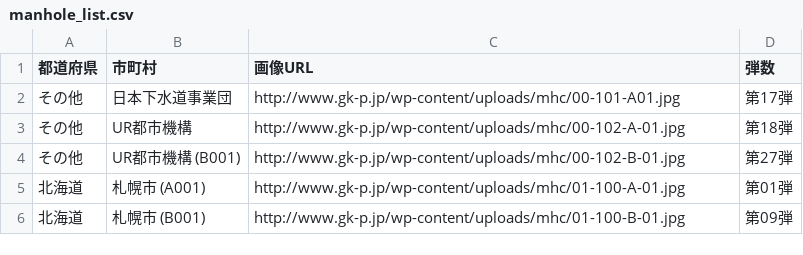
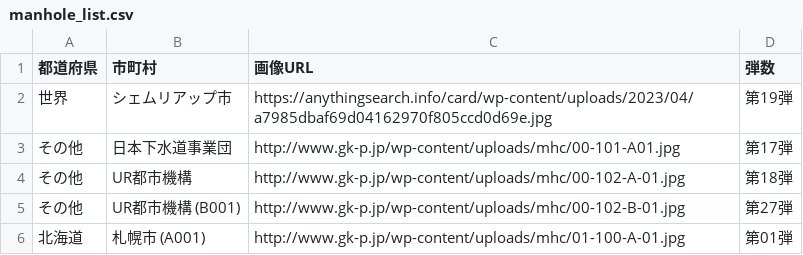
Before and after one commit to FRANKI3420/manhole_quiz_and_search, a CSV file: manhole_list.csv, drawn as a sheet; only a part is shown; the shorter side is filled out with more unchanged rows; the diff names each change by its address in the sheet, - before the commit and + after, or states it on an @@ line.

```diff
--- a/manhole_list.csv
+++ b/manhole_list.csv
+row 2: 世界 | シェムリアップ市 | https://anythingsearch.info/card/wp-content/uploads/2023/04/a7985dbaf69d04162970f805ccd0d69e.jpg | 第19弾
```
Also changed, not shown: 6 other files.
